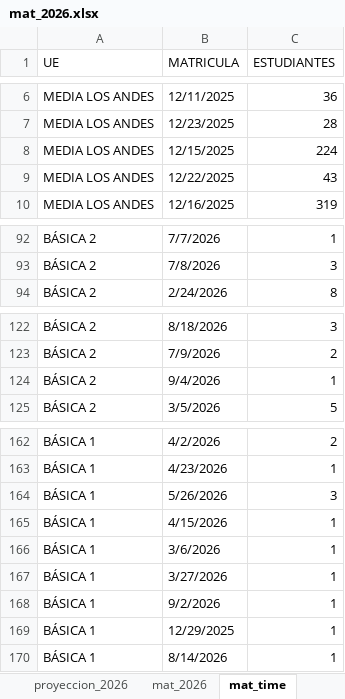
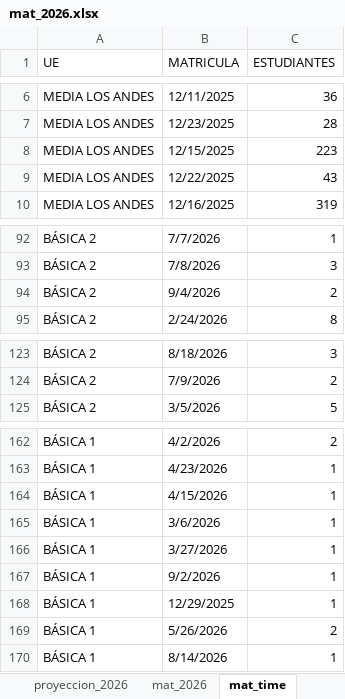
Before and after one commit to cjsepulveda/Proyect_multi_page, an Excel workbook: src/pages/data/mat_2026.xlsx, sheet mat_time, drawn as a sheet; only a part is shown, gaps mark what is left out; values as stored, in another font and other column widths than the file's, no cell formats; removed rows and columns are numbered as before the commit, all else as after; the diff covers the shown part only; the diff names each change by its address in the sheet, - before the commit and + after, or states it on an @@ line.

```diff
--- a/src/pages/data/mat_2026.xlsx (sheet mat_time)
+++ b/src/pages/data/mat_2026.xlsx (sheet mat_time)
-C8 (ESTUDIANTES): 224
+C8 (ESTUDIANTES): 223
+row 94: BÁSICA 2 | 9/4/2026 | 2
-row 124: BÁSICA 2 | 9/4/2026 | 1
-row 164: BÁSICA 1 | 5/26/2026 | 3
+row 169: BÁSICA 1 | 5/26/2026 | 2
```
Also changed, not shown: 1 edited cell elsewhere in this sheet, sheet mat_2026, sheet genero, sheet origen_estudiantes, sheet com_est, cell formats, 1 other file.
